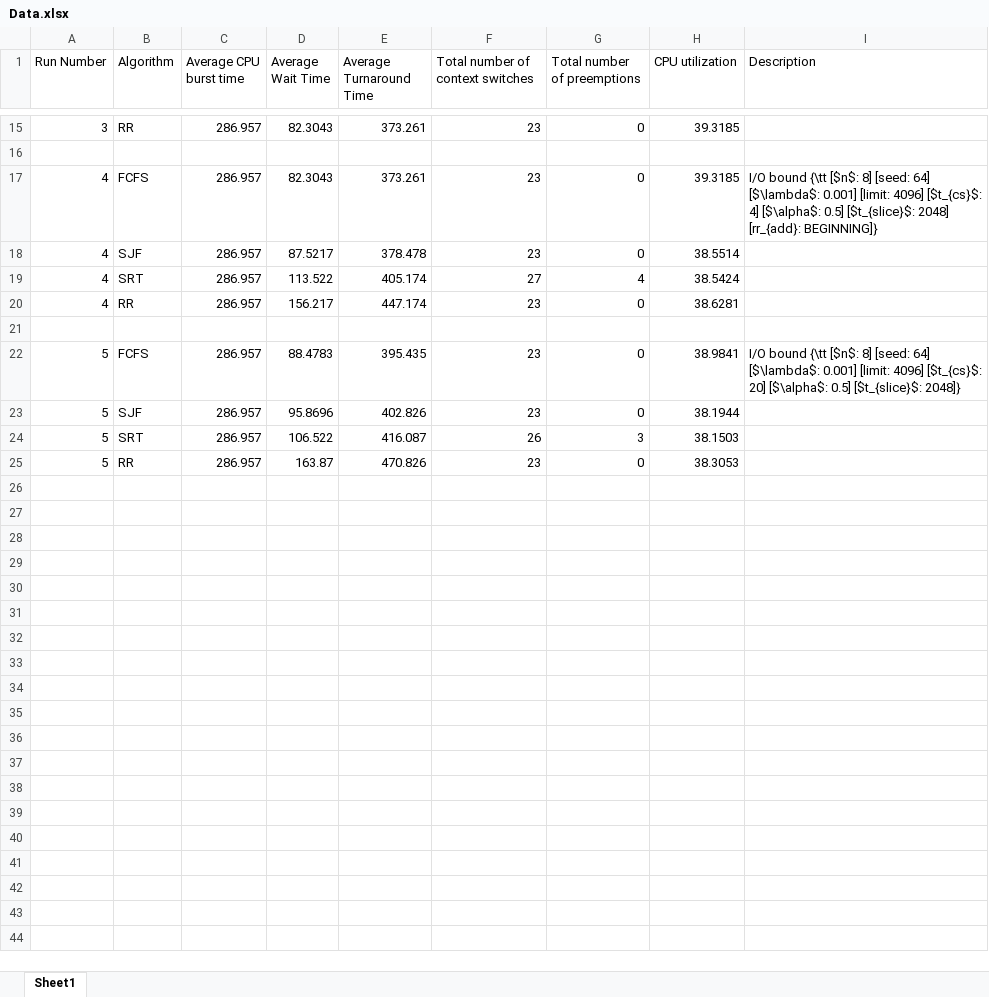
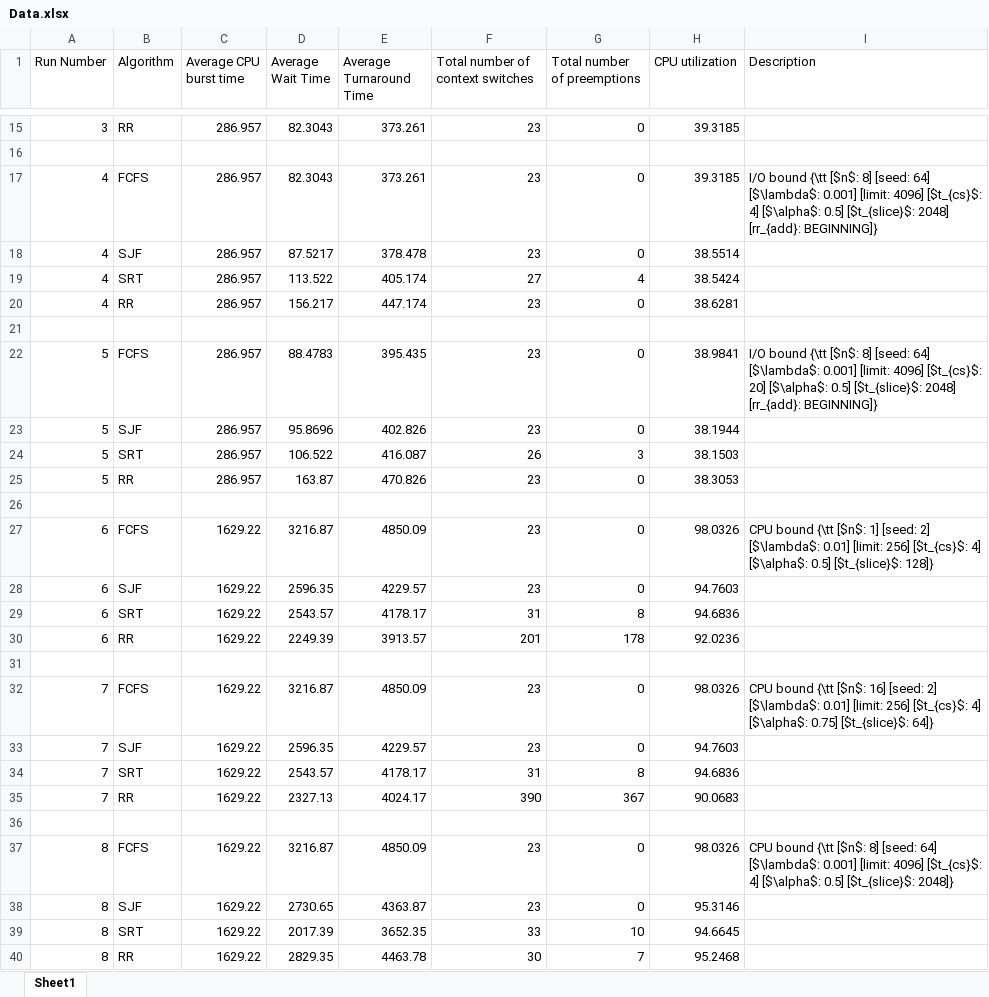
Before and after one commit to miteshkumar77/CSCI-4210-CPU-Scheduling-Simulation-Project, an Excel workbook: report/Data.xlsx, sheet Sheet1, drawn as a sheet; only a part is shown, gaps mark what is left out; values as stored, in another font and other column widths than the file's, no borders; the diff covers the shown part only; the diff names each change by its address in the sheet, - before the commit and + after, or states it on an @@ line.

Commit message:
Add detail to report

```diff
--- a/report/Data.xlsx (sheet Sheet1)
+++ b/report/Data.xlsx (sheet Sheet1)
-I22 (Description): …0.5] [$t_{slice}$: 2048]}
+I22 (Description): …0.5] [$t_{slice}$: 2048] [rr_{add}: BEGINNING]}
+row 26: (empty)
+row 27: 6 | FCFS | 1629.22 | 3216.87 | 4850.09 | 23 | 0 | 98.0326 | CPU bound {\tt [$n$: 1] [seed: 2] [$\lambda$: 0.01] [limit: 256] [$t_{cs}$: 4] [$\alpha$: 0.5] [$t_{slice}$: 128]}
+row 28: 6 | SJF | 1629.22 | 2596.35 | 4229.57 | 23 | 0 | 94.7603
+row 29: 6 | SRT | 1629.22 | 2543.57 | 4178.17 | 31 | 8 | 94.6836
+row 30: 6 | RR | 1629.22 | 2249.39 | 3913.57 | 201 | 178 | 92.0236
+row 31: (empty)
+row 32: 7 | FCFS | 1629.22 | 3216.87 | 4850.09 | 23 | 0 | 98.0326 | CPU bound {\tt [$n$: 16] [seed: 2] [$\lambda$: 0.01] [limit: 256] [$t_{cs}$: 4] [$\alpha$: 0.75] [$t_{slice}$: 64]}
+row 33: 7 | SJF | 1629.22 | 2596.35 | 4229.57 | 23 | 0 | 94.7603
+row 34: 7 | SRT | 1629.22 | 2543.57 | 4178.17 | 31 | 8 | 94.6836
+row 35: 7 | RR | 1629.22 | 2327.13 | 4024.17 | 390 | 367 | 90.0683
+row 36: (empty)
+row 37: 8 | FCFS | 1629.22 | 3216.87 | 4850.09 | 23 | 0 | 98.0326 | CPU bound {\tt [$n$: 8] [seed: 64] [$\lambda$: 0.001] [limit: 4096] [$t_{cs}$: 4] [$\alpha$: 0.5] [$t_{slice}$: 2048]}
+row 38: 8 | SJF | 1629.22 | 2730.65 | 4363.87 | 23 | 0 | 95.3146
+row 39: 8 | SRT | 1629.22 | 2017.39 | 3652.35 | 33 | 10 | 94.6645
+row 40: 8 | RR | 1629.22 | 2829.35 | 4463.78 | 30 | 7 | 95.2468
```
Also changed, not shown: 10 added rows elsewhere in this sheet, 2 other files.
